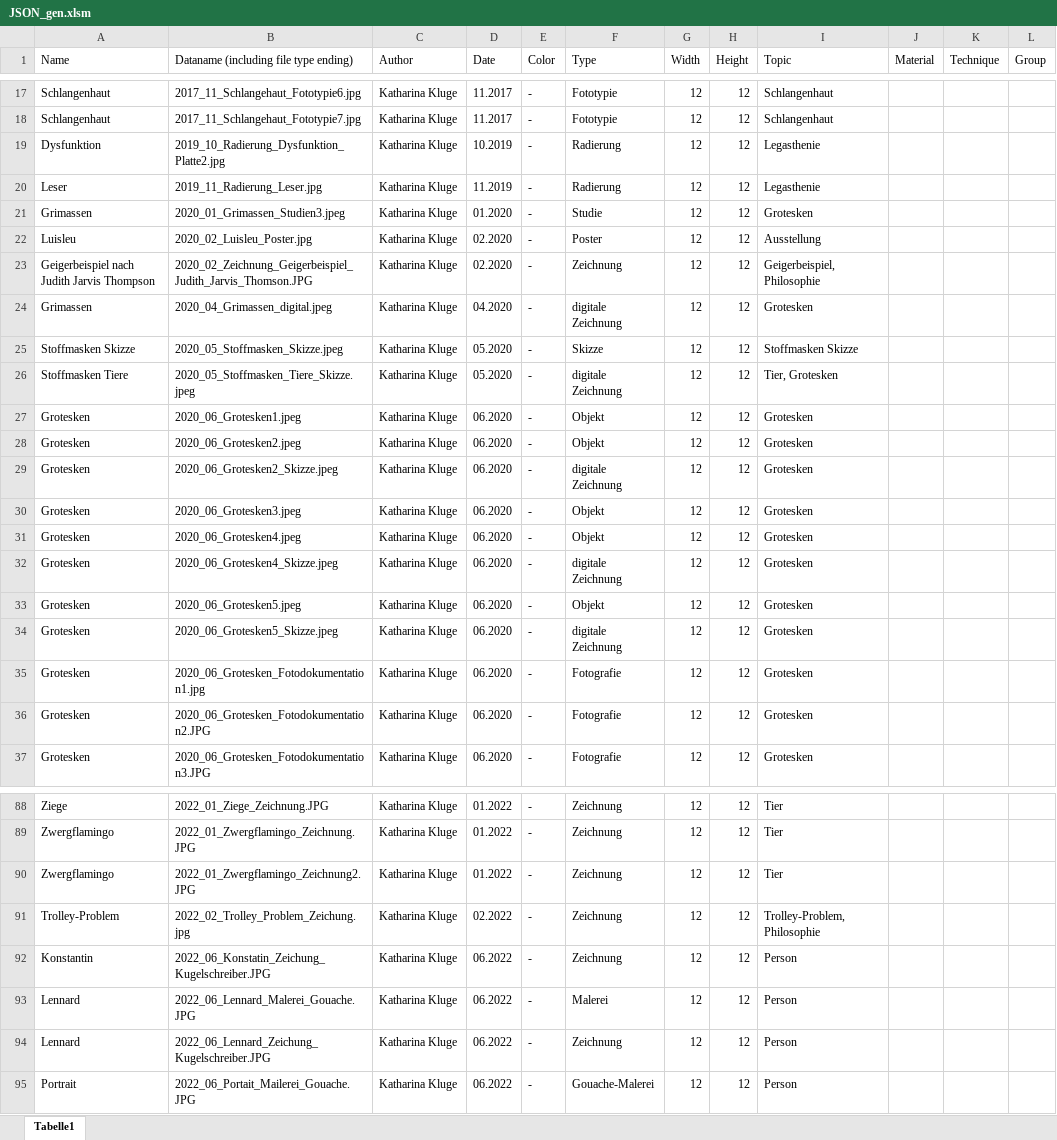
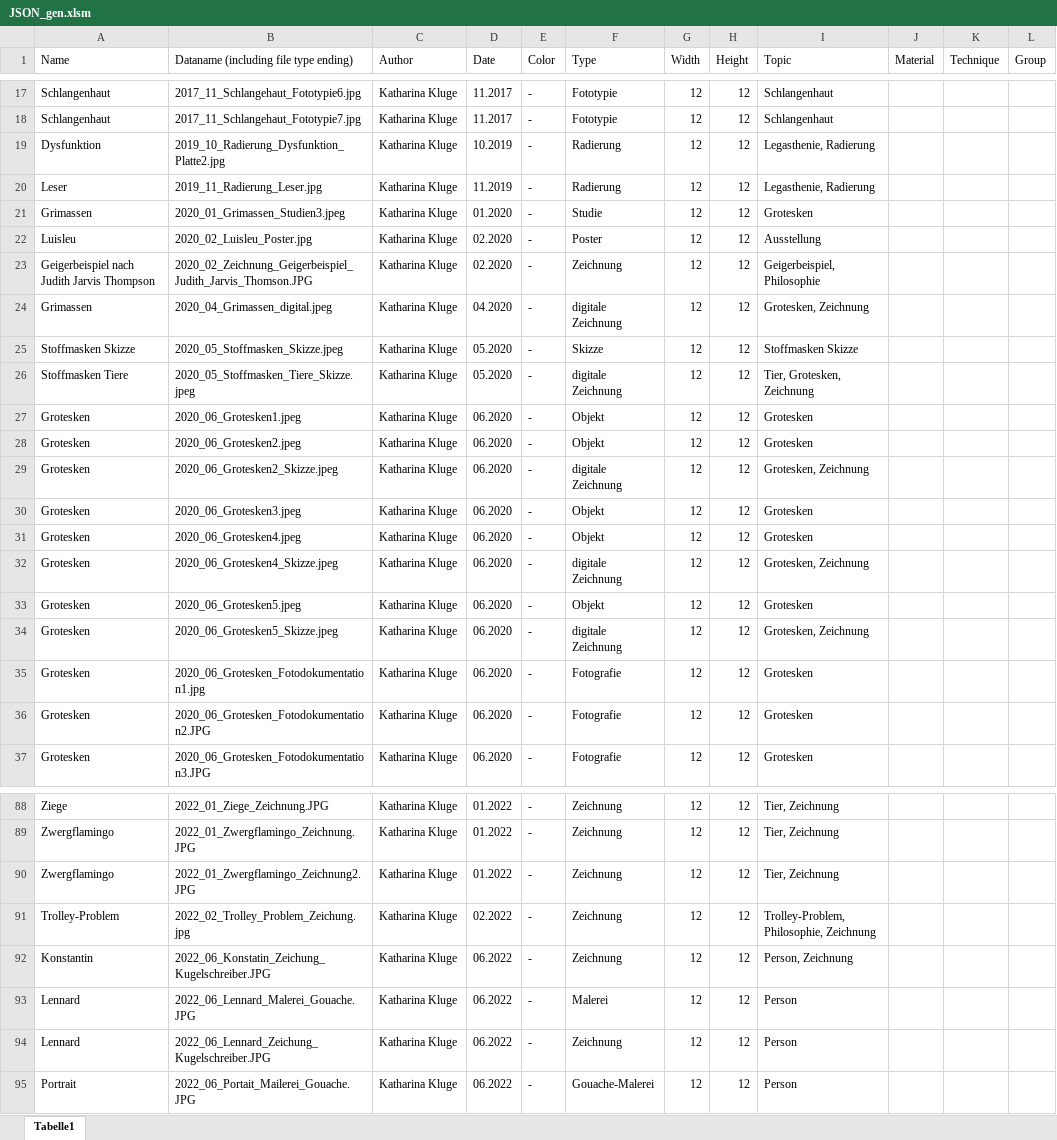
Before and after one commit to wolfskathze/ArtPortfolio, an Excel workbook: datasets/JSON_gen.xlsm, sheet Tabelle1, drawn as a sheet; only a part is shown, gaps mark what is left out; values as stored, in another font and other column widths than the file's, no borders; the diff covers the shown part only; the diff names each change by its address in the sheet, - before the commit and + after, or states it on an @@ line.

Commit message:
Erweiterung Tabelle

```diff
--- a/datasets/JSON_gen.xlsm (sheet Tabelle1)
+++ b/datasets/JSON_gen.xlsm (sheet Tabelle1)
-I19:I20 (Topic): Legasthenie
+I19:I20 (Topic): Legasthenie, Radierung
-I24 (Topic): Grotesken
+I24 (Topic): Grotesken, Zeichnung
-I26 (Topic): Tier, Grotesken
+I26 (Topic): Tier, Grotesken, Zeichnung
-I29 (Topic): Grotesken
+I29 (Topic): Grotesken, Zeichnung
-I32 (Topic): Grotesken
+I32 (Topic): Grotesken, Zeichnung
-I34 (Topic): Grotesken
+I34 (Topic): Grotesken, Zeichnung
-I88:I90 (Topic): Tier
+I88:I90 (Topic): Tier, Zeichnung
-I91 (Topic): Trolley-Problem, Philosophie
+I91 (Topic): Trolley-Problem, Philosophie, Zeichnung
-I92 (Topic): Person
+I92 (Topic): Person, Zeichnung
```
Also changed, not shown: 36 edited cells elsewhere in this sheet.
